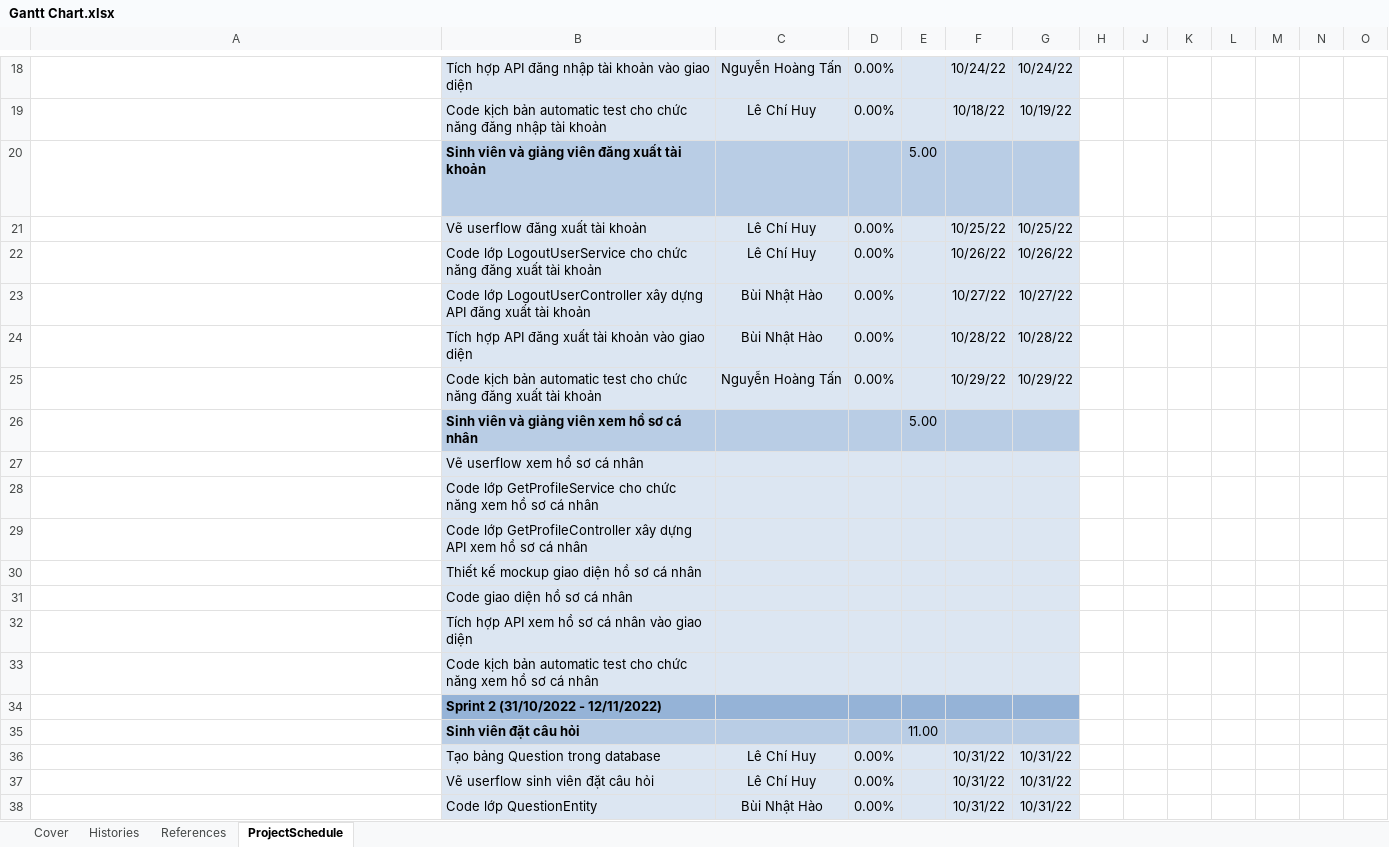
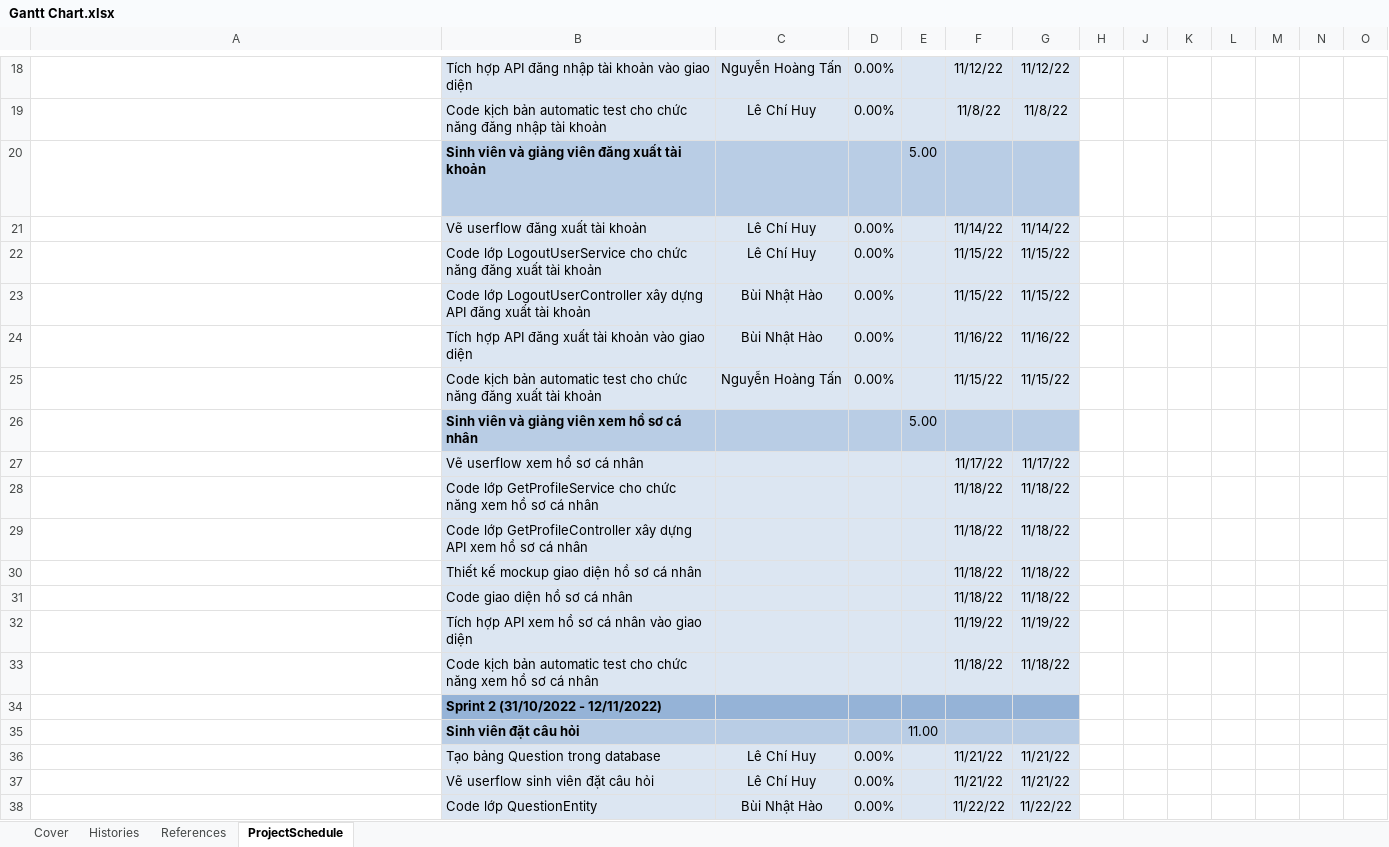
Before and after one commit to lechihuy/quan-ly-cnpm, an Excel workbook: Gantt Chart.xlsx, sheet ProjectSchedule, drawn as a sheet; only a part is shown, gaps mark what is left out; long unchanged cells end in …; values as stored, in another font and other column widths than the file's, no borders; conditional formats not drawn; removed rows and columns are numbered as before the commit, all else as after; rows hold the shown columns only; the diff covers the shown part only; the diff names each change by its address in the sheet, - before the commit and + after, or states it on an @@ line.

Commit message:
Add files via upload

```diff
--- a/Gantt Chart.xlsx (sheet ProjectSchedule)
+++ b/Gantt Chart.xlsx (sheet ProjectSchedule)
-F18: 10/24/22
+F18: 11/12/22
-G18: 10/24/22
+G18: 11/12/22
-F19: 10/18/22
+F19: 11/8/22
-G19: 10/19/22
+G19: 11/8/22
-F21: 10/25/22
+F21: 11/14/22
-G21: 10/25/22
+G21: 11/14/22
-F22: 10/26/22
+F22: 11/15/22
-G22: 10/26/22
+G22: 11/15/22
-F23: 10/27/22
+F23: 11/15/22
-G23: 10/27/22
+G23: 11/15/22
-F24: 10/28/22
+F24: 11/16/22
-G24: 10/28/22
+G24: 11/16/22
-F25: 10/29/22
+F25: 11/15/22
-G25: 10/29/22
+G25: 11/15/22
-row 27:  | Vẽ userflow xem hồ sơ cá nhân
+row 27:  | Vẽ userflow xem hồ sơ cá nhân |  |  |  | 11/17/22 | 11/17/22
-F28: (empty)
+F28: 11/18/22
-G28: (empty)
+G28: 11/18/22
-row 29:  | Code lớp GetProfileController xây dựng API xem hồ sơ cá nhân
-row 30:  | Thiết kế mockup giao diện hồ sơ cá nhân
-row 31:  | Code giao diện hồ sơ cá nhân
-row 32:  | Tích hợp API xem hồ sơ cá nhân vào giao diện
-row 33:  | Code kịch bản automatic test cho chức năng xem hồ sơ cá nhân
+row 29:  | Code lớp GetProfileController xây dựng API xem hồ sơ cá nhân |  |  |  | 11/18/22 | 11/18/22
+row 30:  | Thiết kế mockup giao diện hồ sơ cá nhân |  |  |  | 11/18/22 | 11/18/22
+row 31:  | Code giao diện hồ sơ cá nhân |  |  |  | 11/18/22 | 11/18/22
+row 32:  | Tích hợp API xem hồ sơ cá nhân vào giao diện |  |  |  | 11/19/22 | 11/19/22
+row 33:  | Code kịch bản automatic test cho chức năng xem hồ sơ cá nhân |  |  |  | 11/18/22 | 11/18/22
-F36:F37: 10/31/22
+F36:F37: 11/21/22
-G36:G37: 10/31/22
+G36:G37: 11/21/22
-F38: 10/31/22
+F38: 11/22/22
-G38: 10/31/22
+G38: 11/22/22
```
Also changed, not shown: 50 added rows, 50 removed rows and 165 edited cells elsewhere in this sheet, sheet Histories, hidden cells.
